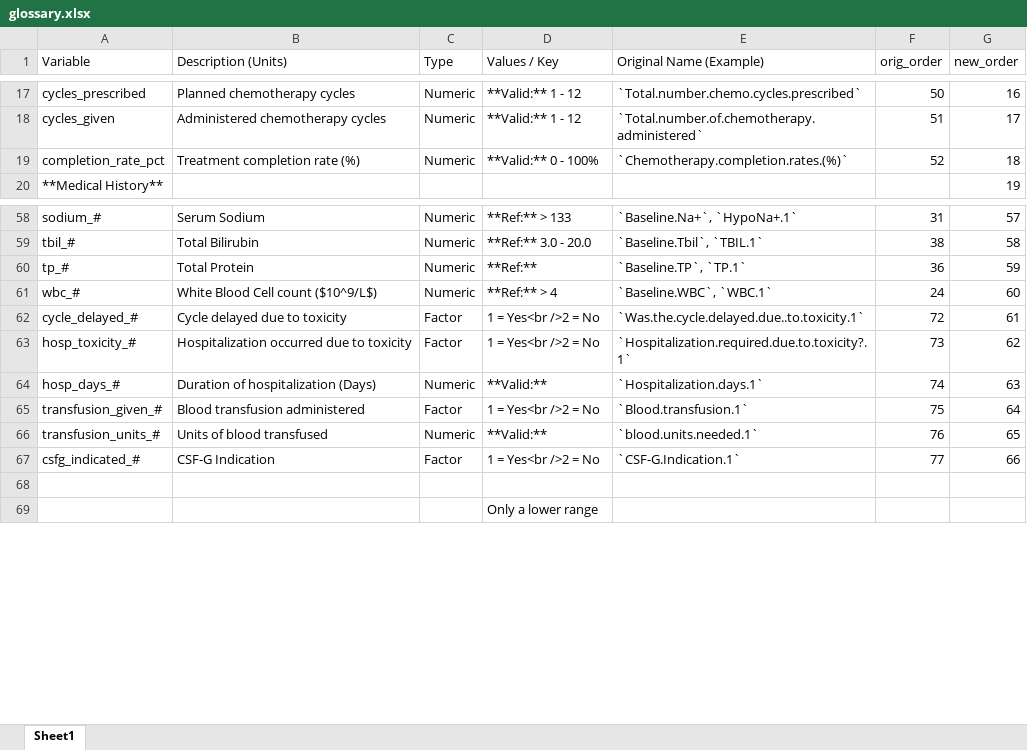
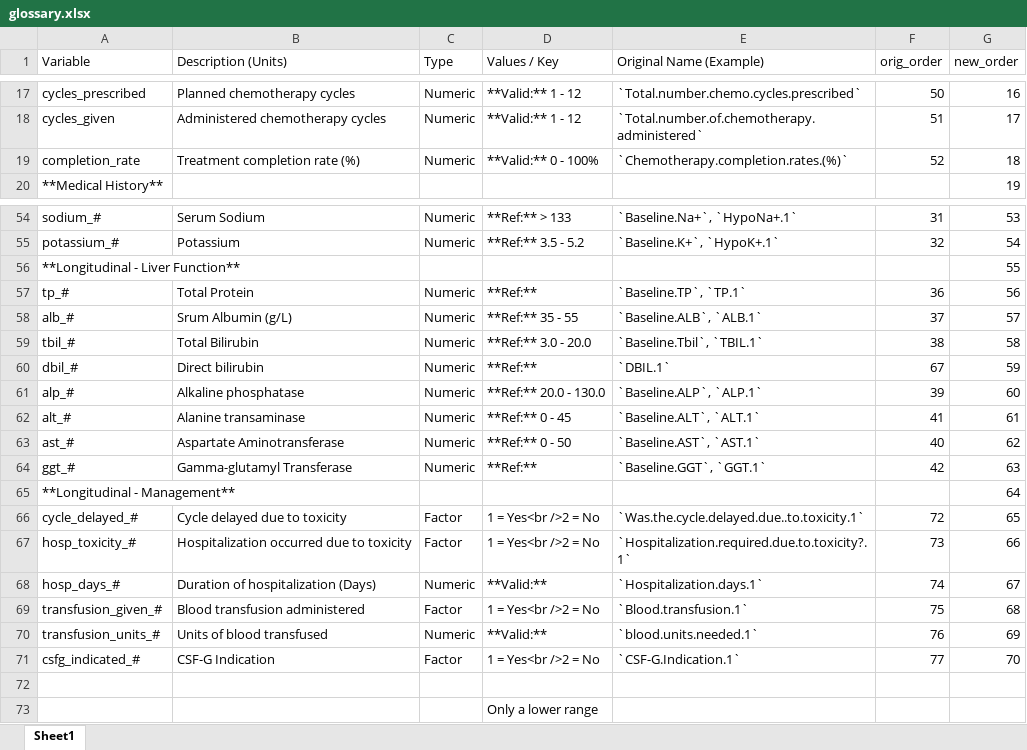
Before and after one commit to EDukeChase/gi-cancer_project, an Excel workbook: docs/glossary.xlsx, sheet Sheet1, drawn as a sheet; only a part is shown, gaps mark what is left out; values as stored, in another font and other column widths than the file's, no cell formats; removed rows and columns are numbered as before the commit, all else as after; the diff covers the shown part only; the diff names each change by its address in the sheet, - before the commit and + after, or states it on an @@ line.

```diff
--- a/docs/glossary.xlsx (sheet Sheet1)
+++ b/docs/glossary.xlsx (sheet Sheet1)
-A19 (Variable): completion_rate_pct
+A19 (Variable): completion_rate
-G54 (new_order): 57
+G54 (new_order): 53
+row 55: potassium_# | Potassium | Numeric | **Ref:** 3.5 - 5.2 | `Baseline.K+`, `HypoK+.1` | 32 | 54
+row 56: **Longitudinal - Liver Function** |  |  |  |  |  | 55
+row 57: tp_# | Total Protein | Numeric | **Ref:** | `Baseline.TP`, `TP.1` | 36 | 56
+row 58: alb_# | Srum Albumin (g/L) | Numeric | **Ref:** 35 - 55 | `Baseline.ALB`, `ALB.1` | 37 | 57
-row 60: tp_# | Total Protein | Numeric | **Ref:** | `Baseline.TP`, `TP.1` | 36 | 59
-row 61: wbc_# | White Blood Cell count ($10^9/L$) | Numeric | **Ref:** > 4 | `Baseline.WBC`, `WBC.1` | 24 | 60
+row 60: dbil_# | Direct bilirubin | Numeric | **Ref:** | `DBIL.1` | 67 | 59
+row 61: alp_# | Alkaline phosphatase | Numeric | **Ref:** 20.0 - 130.0 | `Baseline.ALP`, `ALP.1` | 39 | 60
+row 62: alt_# | Alanine transaminase | Numeric | **Ref:** 0 - 45 | `Baseline.ALT`, `ALT.1` | 41 | 61
+row 63: ast_# | Aspartate Aminotransferase | Numeric | **Ref:** 0 - 50 | `Baseline.AST`, `AST.1` | 40 | 62
+row 64: ggt_# | Gamma-glutamyl Transferase | Numeric | **Ref:** | `Baseline.GGT`, `GGT.1` | 42 | 63
+row 65: **Longitudinal - Management** |  |  |  |  |  | 64
-G66 (new_order): 61
+G66 (new_order): 65
-G67 (new_order): 62
+G67 (new_order): 66
-G68 (new_order): 63
+G68 (new_order): 67
-G69 (new_order): 64
+G69 (new_order): 68
-G70 (new_order): 65
+G70 (new_order): 69
-G71 (new_order): 66
+G71 (new_order): 70
```
Also changed, not shown: 9 added rows, 13 removed rows and 13 edited cells elsewhere in this sheet, cell formats, 8 other files.
